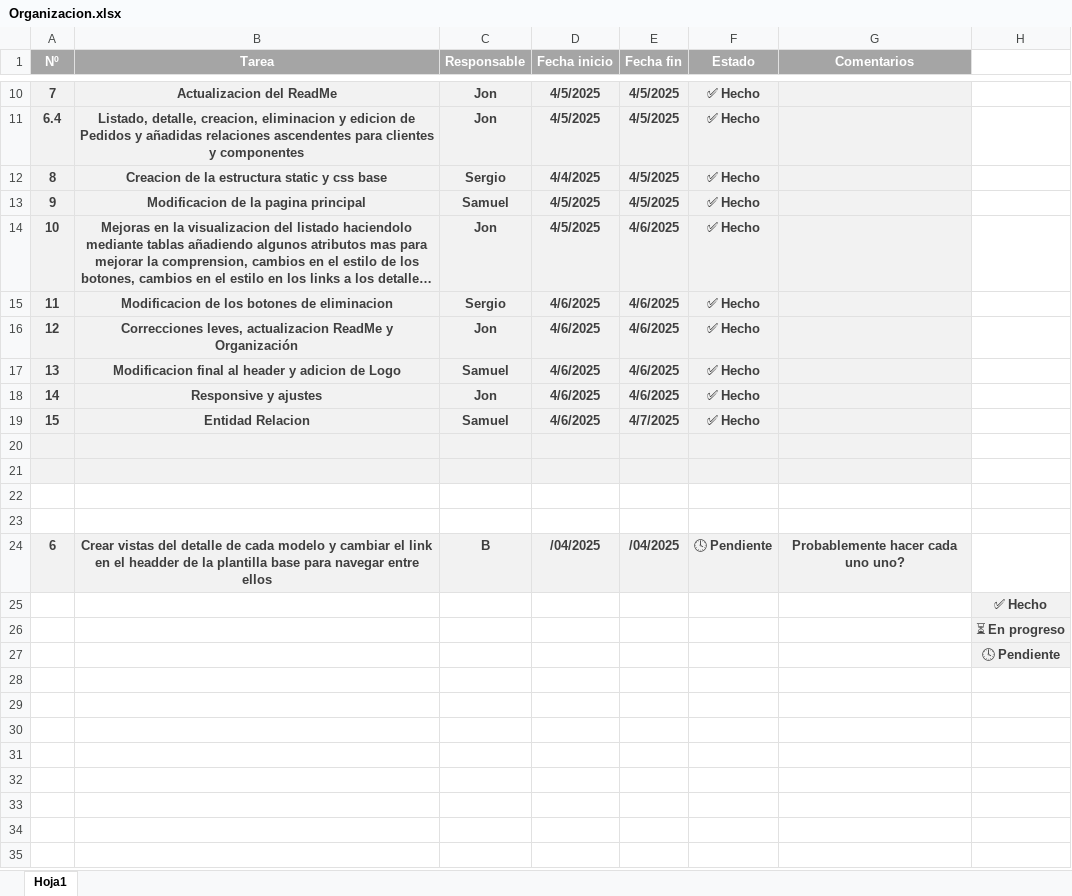
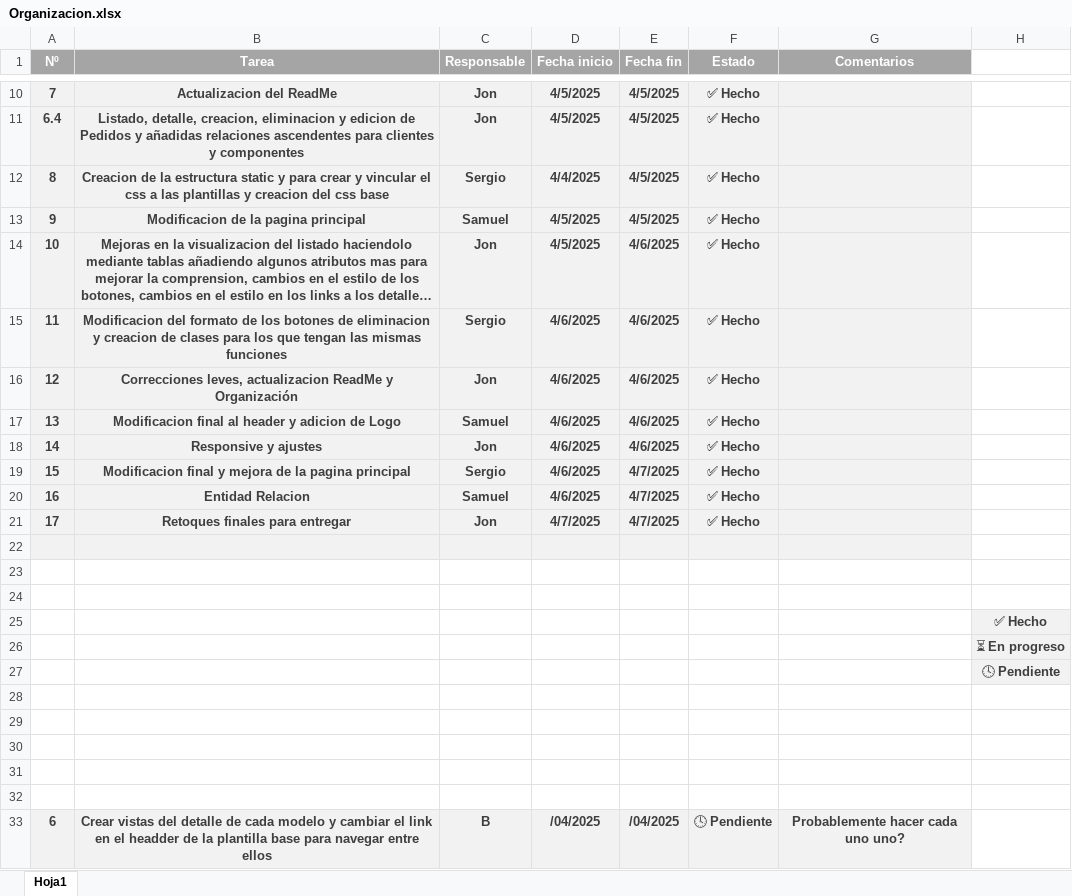
Before and after one commit to Jon8a/IW-Entregable2, an Excel workbook: Organizacion.xlsx, sheet Hoja1, drawn as a sheet; only a part is shown, gaps mark what is left out; long unchanged cells end in …; values as stored, in another font and other column widths than the file's, no borders; addresses are those after the commit; the diff names each change by its address in the sheet, - before the commit and + after, or states it on an @@ line.

Commit message:
Cambios finales para entregar

```diff
--- a/Organizacion.xlsx (sheet Hoja1)
+++ b/Organizacion.xlsx (sheet Hoja1)
-B12 (Tarea): …static y css base
+B12 (Tarea): …static y para crear y vincular el css a las plantillas y creacion del css base
-B15 (Tarea): Modificacion de los botones de eliminacion
+B15 (Tarea): Modificacion del formato de los botones de eliminacion y creacion de clases para los que tengan las mismas funciones
-B19 (Tarea): Entidad Relacion
+B19 (Tarea): Modificacion final y mejora de la pagina principal
-C19 (Responsable): Samuel
+C19 (Responsable): Sergio
+row 20: 16 | Entidad Relacion | Samuel | 4/6/2025 | 4/7/2025 | ✅ Hecho
+row 21: 17 | Retoques finales para entregar | Jon | 4/7/2025 | 4/7/2025 | ✅ Hecho
+row 22: (empty)
+row 23: (empty)
+row 24: (empty)
+row 28: (empty)
-A29:G30 fill: #F2F2F2
+A29:G30 fill: none
```
Also changed, not shown: 1 other file.
